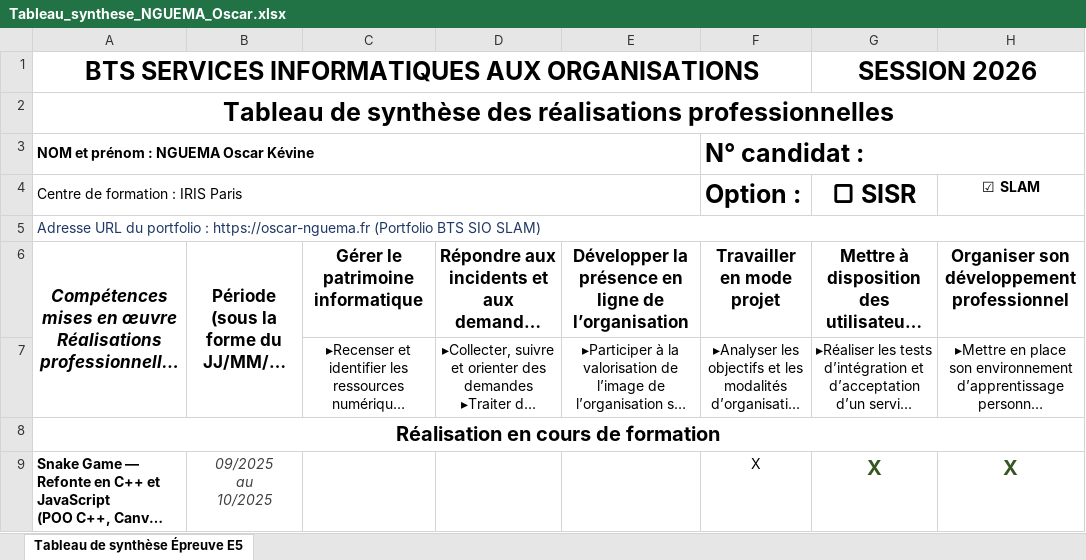
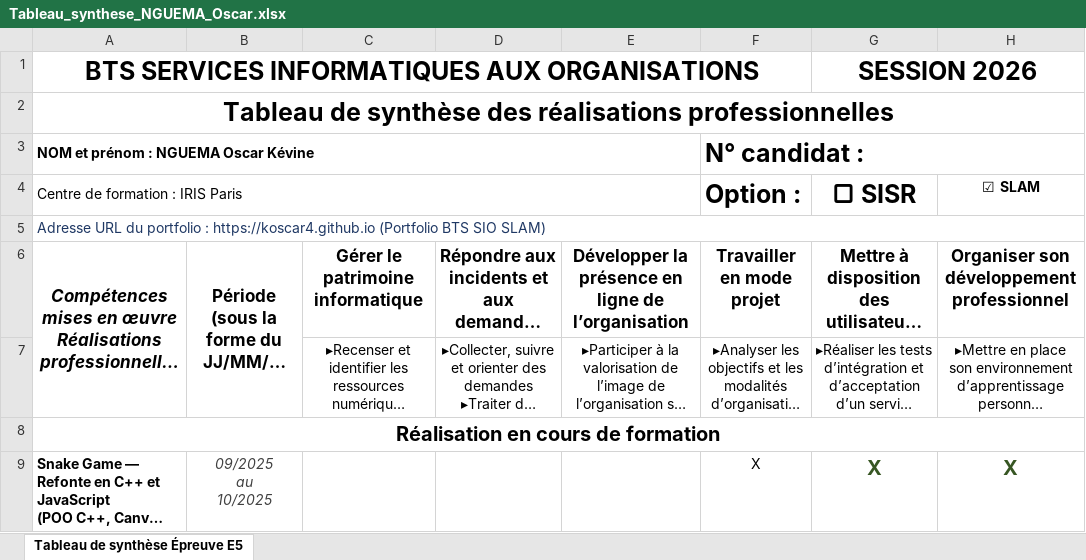
Before and after one commit to koscar4/koscar4.github.io, an Excel workbook: assets/Tableau_synthese_NGUEMA_Oscar.xlsx, sheet Tableau de synthèse Épreuve E5, drawn as a sheet; only a part is shown; long unchanged cells end in …; values as stored, in another font and other column widths than the file's, no borders; the diff names each change by its address in the sheet, - before the commit and + after, or states it on an @@ line.

Commit message:
Mise à jour URL portfolio dans tableau de synthèse

```diff
--- a/assets/Tableau_synthese_NGUEMA_Oscar.xlsx (sheet Tableau de synthèse Épreuve E5)
+++ b/assets/Tableau_synthese_NGUEMA_Oscar.xlsx (sheet Tableau de synthèse Épreuve E5)
-A5 (Centre de formation : IRIS Paris): …portfolio : https://oscar-nguema.fr (Portfolio BTS…
+A5 (Centre de formation : IRIS Paris): …portfolio : https://koscar4.github.io (Portfolio BTS…
```
